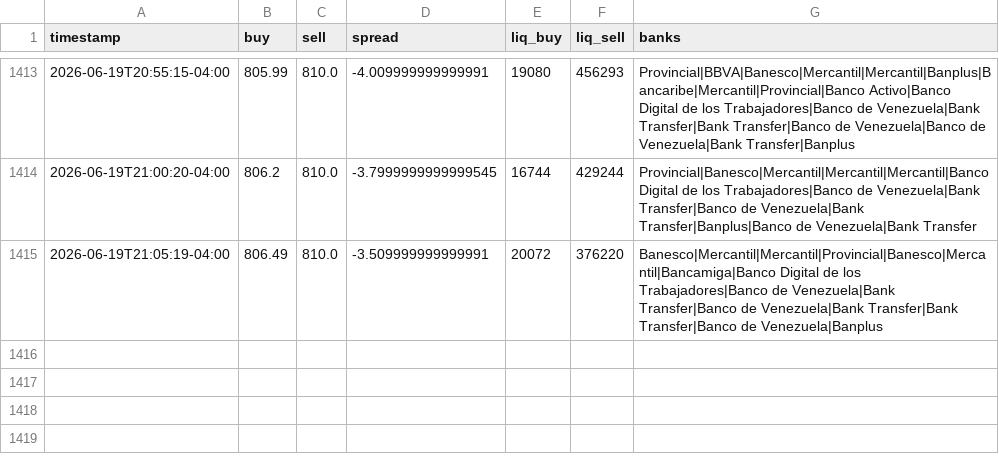
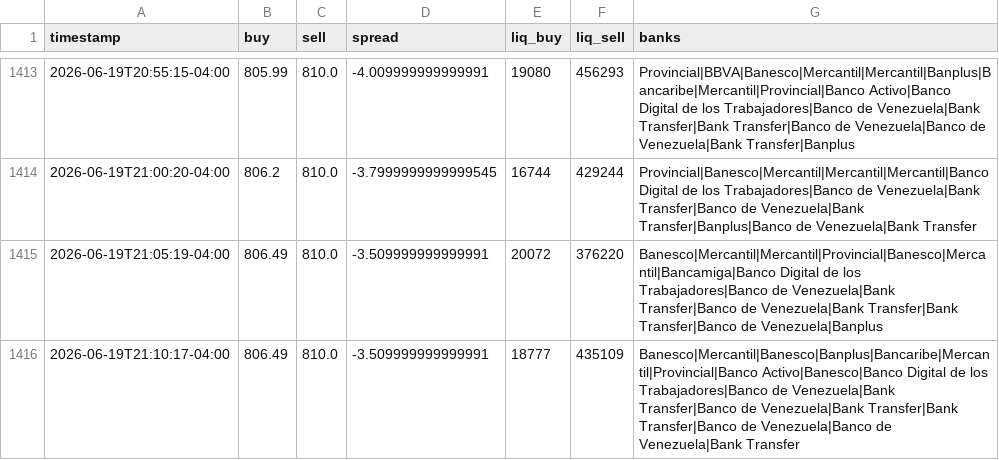
Before and after one commit to aamirhalabi/P2P-BOT-ADVICE, a CSV file: data/history.csv, drawn as a sheet; only a part is shown, gaps mark what is left out.

Commit message:
historial 2026-06-20 01:10

```diff
--- a/data/history.csv
+++ b/data/history.csv
@@ -1415 +1415,2 @@ timestamp,buy,sell,spread,liq_buy,liq_sell,banks
 2026-06-19T21:05:19-04:00,806.49,810.0,-3.509999999999991,20072,376220,Banesco|Mercantil|Mercantil|Provincial|Banesco|Mercantil|Bancamiga|Banco Digital de los Trabajadores|Banco de Venezuela|Bank Transfer|Banco de Venezuela|Bank Transfer|Bank Transfer|Banco de Venezuela|Banplus
+2026-06-19T21:10:17-04:00,806.49,810.0,-3.509999999999991,18777,435109,Banesco|Mercantil|Banesco|Banplus|Bancaribe|Mercantil|Provincial|Banco Activo|Banesco|Banco Digital de los Trabajadores|Banco de Venezuela|Bank Transfer|Banco de Venezuela|Bank Transfer|Bank Transfer|Banco de Venezuela|Banco de Venezuela|Bank Transfer
```
